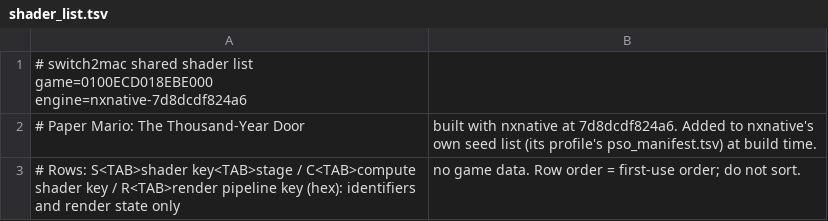
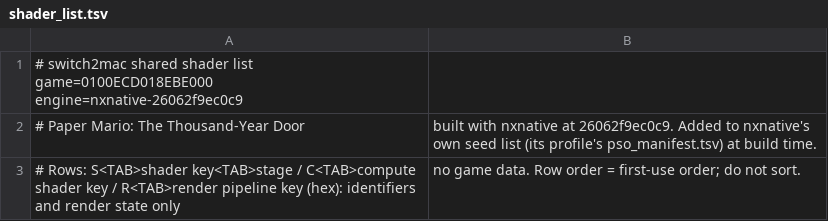
Before and after one commit to IT-Kwj/switch2mac, a TSV file: games/paper-mario-the-thousand-year-door/shader_list.tsv, drawn as a sheet.

```diff
--- a/games/paper-mario-the-thousand-year-door/shader_list.tsv
+++ b/games/paper-mario-the-thousand-year-door/shader_list.tsv
@@ -1,3 +1,3 @@
-# switch2mac shared shader list	game=0100ECD018EBE000	engine=nxnative-7d8dcdf824a6
-# Paper Mario: The Thousand-Year Door, built with nxnative at 7d8dcdf824a6. Added to nxnative's own seed list (its profile's pso_manifest.tsv) at build time.
+# switch2mac shared shader list	game=0100ECD018EBE000	engine=nxnative-26062f9ec0c9
+# Paper Mario: The Thousand-Year Door, built with nxnative at 26062f9ec0c9. Added to nxnative's own seed list (its profile's pso_manifest.tsv) at build time.
 # Rows: S<TAB>shader key<TAB>stage / C<TAB>compute shader key / R<TAB>render pipeline key (hex): identifiers and render state only, no game data. Row order = first-use order; do not sort.
```
Also changed, not shown: 2 other files.
